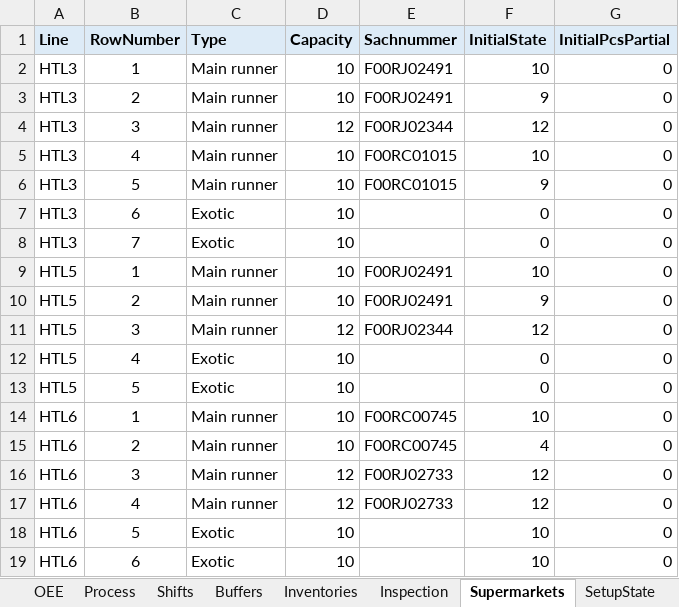
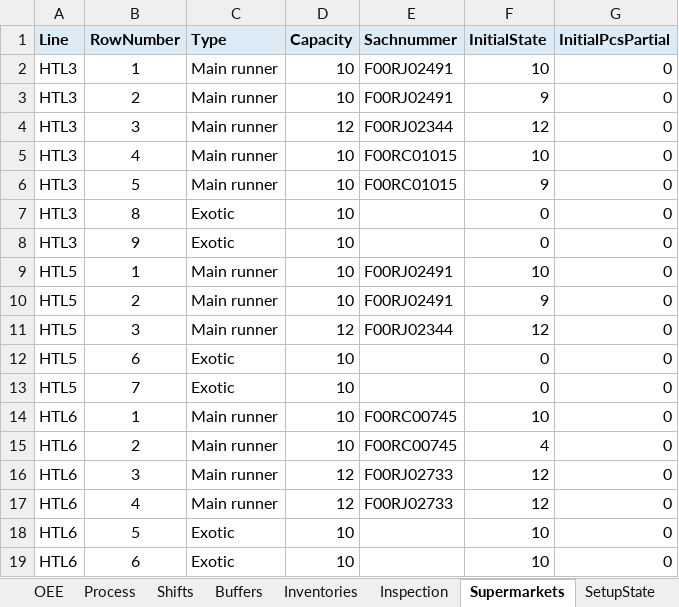
Before and after one commit to AlexPM-1/HTL_ProductionSimulation, an Excel workbook: backend/domain/ProductionPlanning_v6.xlsx, sheet Supermarkets, drawn as a sheet; values as stored, in another font and other column widths than the file's, no borders; the diff names each change by its address in the sheet, - before the commit and + after, or states it on an @@ line.

```diff
--- a/backend/domain/ProductionPlanning_v6.xlsx (sheet Supermarkets)
+++ b/backend/domain/ProductionPlanning_v6.xlsx (sheet Supermarkets)
-B7 (RowNumber): 6
+B7 (RowNumber): 8
-B8 (RowNumber): 7
+B8 (RowNumber): 9
-B12 (RowNumber): 4
+B12 (RowNumber): 6
-B13 (RowNumber): 5
+B13 (RowNumber): 7
```
Also changed, not shown: other sheet tabs, 11 other files.
